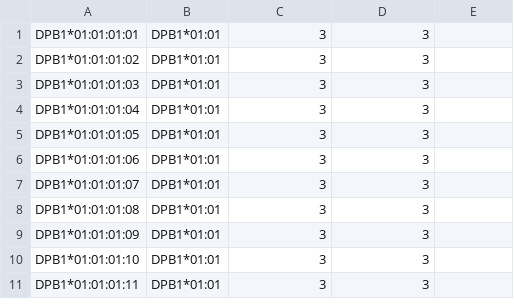
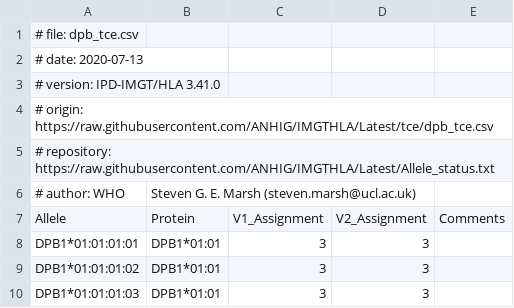
Before and after one commit to ANHIG/IMGTHLA, a CSV file: tce/dpb_tce.csv, drawn as a sheet; only a part is shown; the shorter side is filled out with more unchanged rows; the diff names each change by its address in the sheet, - before the commit and + after, or states it on an @@ line.

Commit message:
Corrected header for dpb_tce.csv file

```diff
--- a/tce/dpb_tce.csv
+++ b/tce/dpb_tce.csv
+row 1: # file: dpb_tce.csv
+row 2: # date: 2020-07-13
+row 3: # version: IPD-IMGT/HLA 3.41.0
+row 4: # origin: https://raw.githubusercontent.com/ANHIG/IMGTHLA/Latest/tce/dpb_tce.csv
+row 5: # repository: https://raw.githubusercontent.com/ANHIG/IMGTHLA/Latest/Allele_status.txt
+row 6: # author: WHO | Steven G. E. Marsh (steven.marsh@ucl.ac.uk)
+row 7: Allele | Protein | V1_Assignment | V2_Assignment | Comments
```
